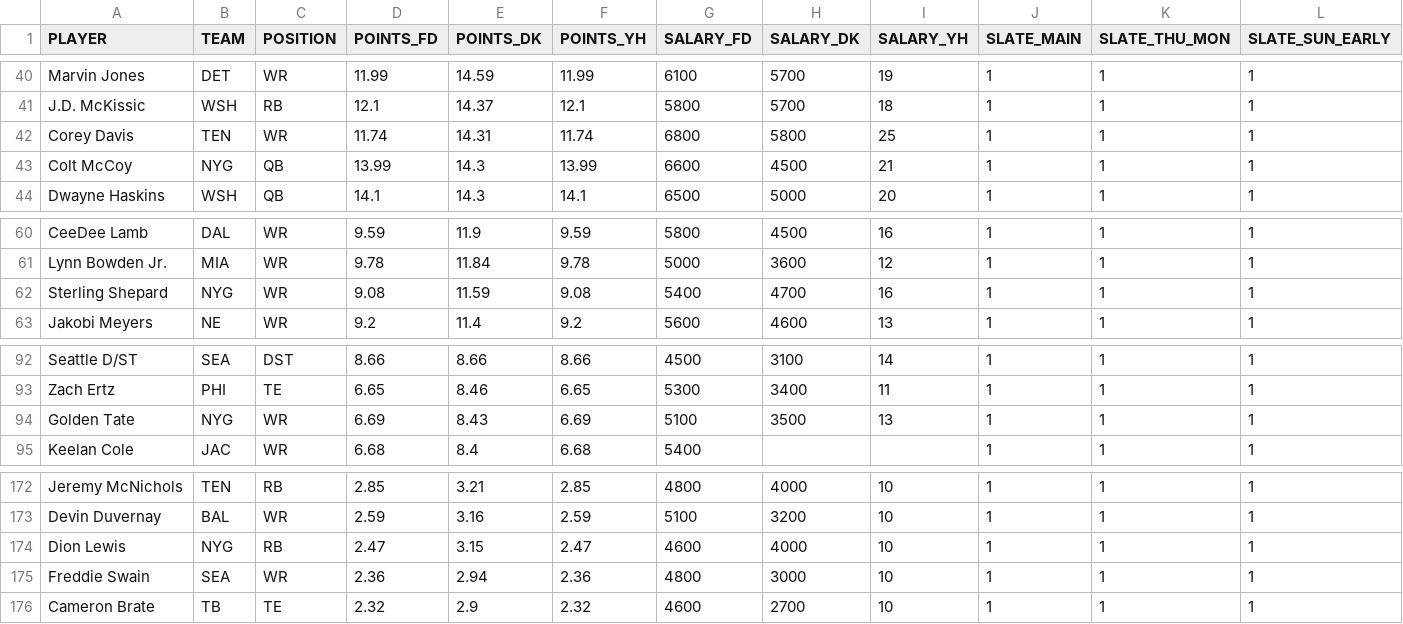
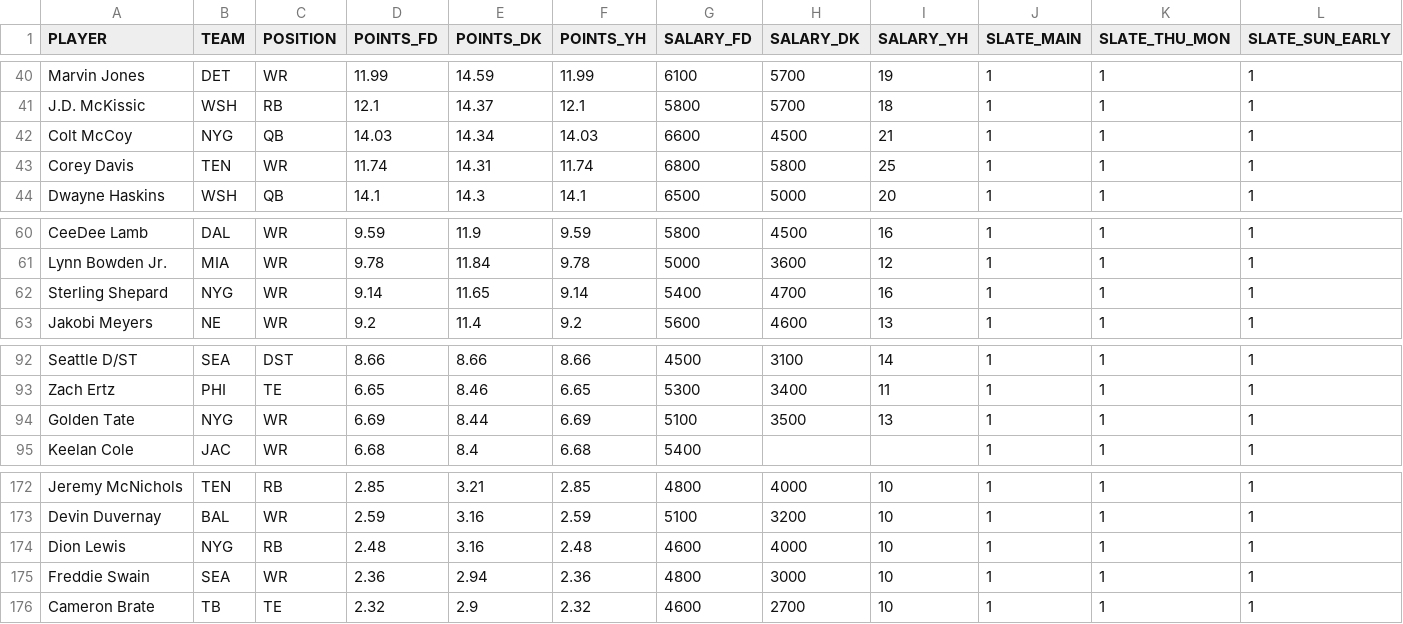
Before and after one commit to tomasokal/dfs, a CSV file: Output/salaries_projections_slate_sun_early.csv, drawn as a sheet; only a part is shown, gaps mark what is left out; removed rows and columns are numbered as before the commit, all else as after; rows hold the shown columns only; the diff names each change by its address in the sheet, - before the commit and + after, or states it on an @@ line.

```diff
--- a/Output/salaries_projections_slate_sun_early.csv
+++ b/Output/salaries_projections_slate_sun_early.csv
+row 42: Colt McCoy | NYG | QB | 14.03 | 14.34 | 14.03 | 6600 | 4500 | 21 | 1 | 1 | 1
-row 43: Colt McCoy | NYG | QB | 13.99 | 14.3 | 13.99 | 6600 | 4500 | 21 | 1 | 1 | 1
-D62 (POINTS_FD): 9.08
+D62 (POINTS_FD): 9.14
-E62 (POINTS_DK): 11.59
+E62 (POINTS_DK): 11.65
-F62 (POINTS_YH): 9.08
+F62 (POINTS_YH): 9.14
-E94 (POINTS_DK): 8.43
+E94 (POINTS_DK): 8.44
-D174 (POINTS_FD): 2.47
+D174 (POINTS_FD): 2.48
-E174 (POINTS_DK): 3.15
+E174 (POINTS_DK): 3.16
-F174 (POINTS_YH): 2.47
+F174 (POINTS_YH): 2.48
```
Also changed, not shown: Output/salaries_projections_scraped_script.csv, Output/salaries_projections_slate_afternoon.csv, 15 other files.
